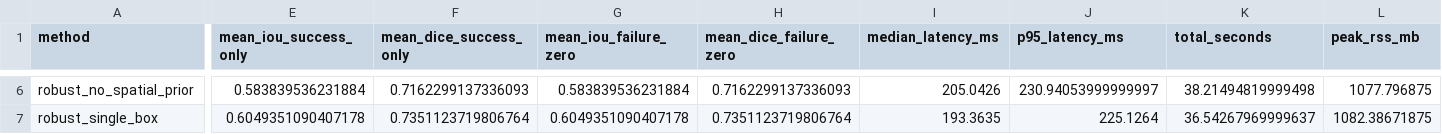
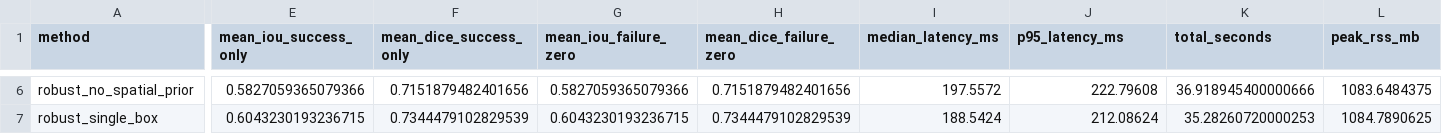
Before and after one commit to ZhouYinLong-lab/PromptLite-Seg, a CSV file: artifacts/confirmatory/cpu/summary.csv, drawn as a sheet; only a part is shown, gaps mark what is left out; the diff covers the shown part only; the diff names each change by its address in the sheet, - before the commit and + after, or states it on an @@ line.

```diff
--- a/artifacts/confirmatory/cpu/summary.csv
+++ b/artifacts/confirmatory/cpu/summary.csv
-E6 (mean_iou_success_only): 0.583839536231884
+E6 (mean_iou_success_only): 0.5827059365079366
-F6 (mean_dice_success_only): 0.7162299137336093
+F6 (mean_dice_success_only): 0.7151879482401656
-G6 (mean_iou_failure_zero): 0.583839536231884
+G6 (mean_iou_failure_zero): 0.5827059365079366
-H6 (mean_dice_failure_zero): 0.7162299137336093
+H6 (mean_dice_failure_zero): 0.7151879482401656
-I6 (median_latency_ms): 205.0426
+I6 (median_latency_ms): 197.5572
-J6 (p95_latency_ms): 230.94053999999997
+J6 (p95_latency_ms): 222.79608
-K6 (total_seconds): 38.21494819999498
+K6 (total_seconds): 36.918945400000666
-L6 (peak_rss_mb): 1077.796875
+L6 (peak_rss_mb): 1083.6484375
-E7 (mean_iou_success_only): 0.6049351090407178
+E7 (mean_iou_success_only): 0.6043230193236715
-F7 (mean_dice_success_only): 0.7351123719806764
+F7 (mean_dice_success_only): 0.7344479102829539
-G7 (mean_iou_failure_zero): 0.6049351090407178
+G7 (mean_iou_failure_zero): 0.6043230193236715
-H7 (mean_dice_failure_zero): 0.7351123719806764
+H7 (mean_dice_failure_zero): 0.7344479102829539
-I7 (median_latency_ms): 193.3635
+I7 (median_latency_ms): 188.5424
-J7 (p95_latency_ms): 225.1264
+J7 (p95_latency_ms): 212.08624
-K7 (total_seconds): 36.54267969999637
+K7 (total_seconds): 35.28260720000253
-L7 (peak_rss_mb): 1082.38671875
+L7 (peak_rss_mb): 1084.7890625
```
Also changed, not shown: 32 edited cells elsewhere in this file, artifacts/confirmatory/cpu/metrics.csv, artifacts/confirmatory/statistics/cpu_strata.csv, 19 other files.
